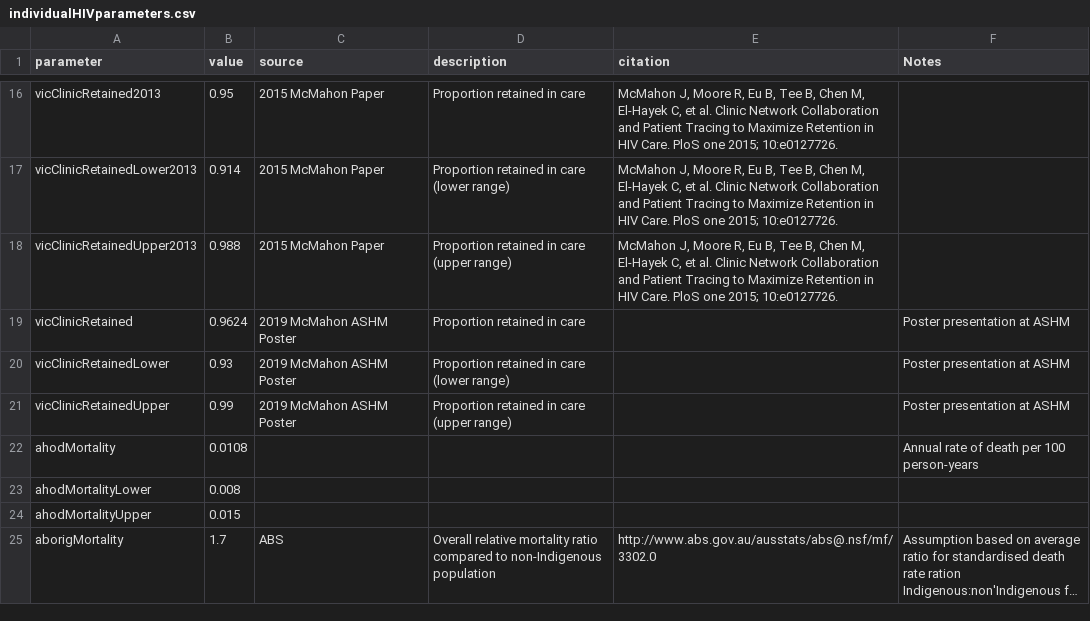
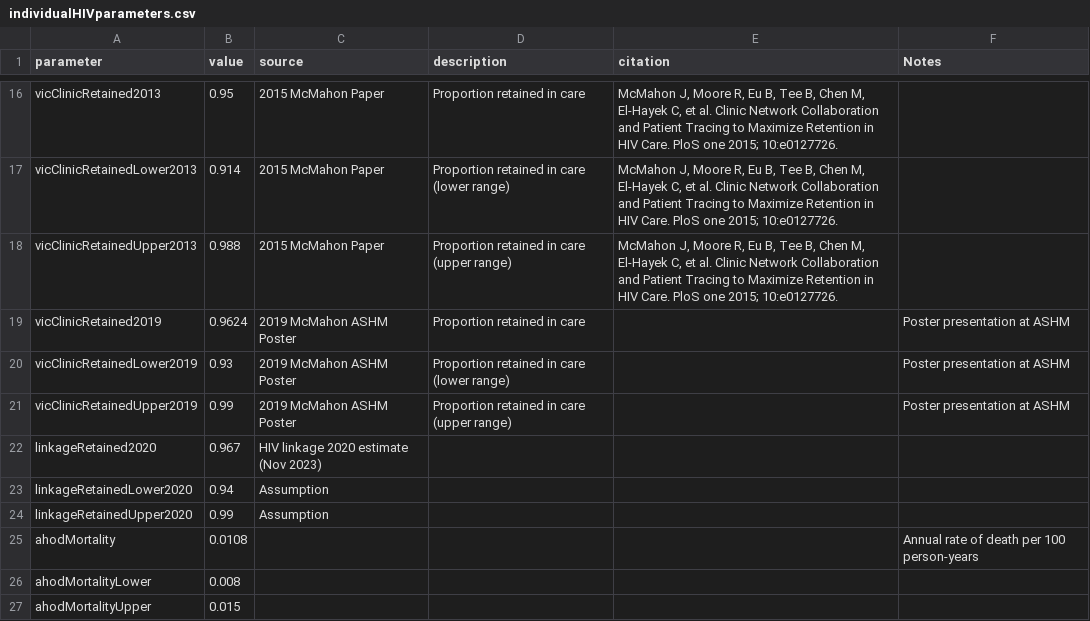
Before and after one commit to The-Kirby-Institute/Cascade_calculations, a CSV file: HIV/data/individualHIVparameters.csv, drawn as a sheet; only a part is shown, gaps mark what is left out; the shorter side is filled out with more unchanged rows; long unchanged cells end in ….

Commit message:
Updated retained in care calculations to include 2020 HIV linkage estimate

```diff
--- a/HIV/data/individualHIVparameters.csv
+++ b/HIV/data/individualHIVparameters.csv
@@ -18,5 +18,8 @@ vicClinicRetainedLower2013,0.914,2015 McMahon Paper,Proportion retained in care
 vicClinicRetainedUpper2013,0.988,2015 McMahon Paper,Proportion retained in care (upper range),"McMahon J, Moore R, Eu B, Tee B, Chen M, El-Hayek C, et al. Clinic Network Collaboration and Patient Tracing to Maximize Retention in HIV Care. PloS one 2015; 10:e0127726.",
-vicClinicRetained,0.9624,2019 McMahon ASHM Poster,Proportion retained in care,,Poster presentation at ASHM
-vicClinicRetainedLower,0.93,2019 McMahon ASHM Poster,Proportion retained in care (lower range),,Poster presentation at ASHM
-vicClinicRetainedUpper,0.99,2019 McMahon ASHM Poster,Proportion retained in care (upper range),,Poster presentation at ASHM
+vicClinicRetained2019,0.9624,2019 McMahon ASHM Poster,Proportion retained in care,,Poster presentation at ASHM
+vicClinicRetainedLower2019,0.93,2019 McMahon ASHM Poster,Proportion retained in care (lower range),,Poster presentation at ASHM
+vicClinicRetainedUpper2019,0.99,2019 McMahon ASHM Poster,Proportion retained in care (upper range),,Poster presentation at ASHM
+linkageRetained2020,0.967,HIV linkage 2020 estimate (Nov 2023),,,
+linkageRetainedLower2020,0.94,Assumption,,,
+linkageRetainedUpper2020,0.99,Assumption,,,
 ahodMortality,0.0108,,,,Annual rate of death per 100 person-years
```
Also changed, not shown: 1 other file.
